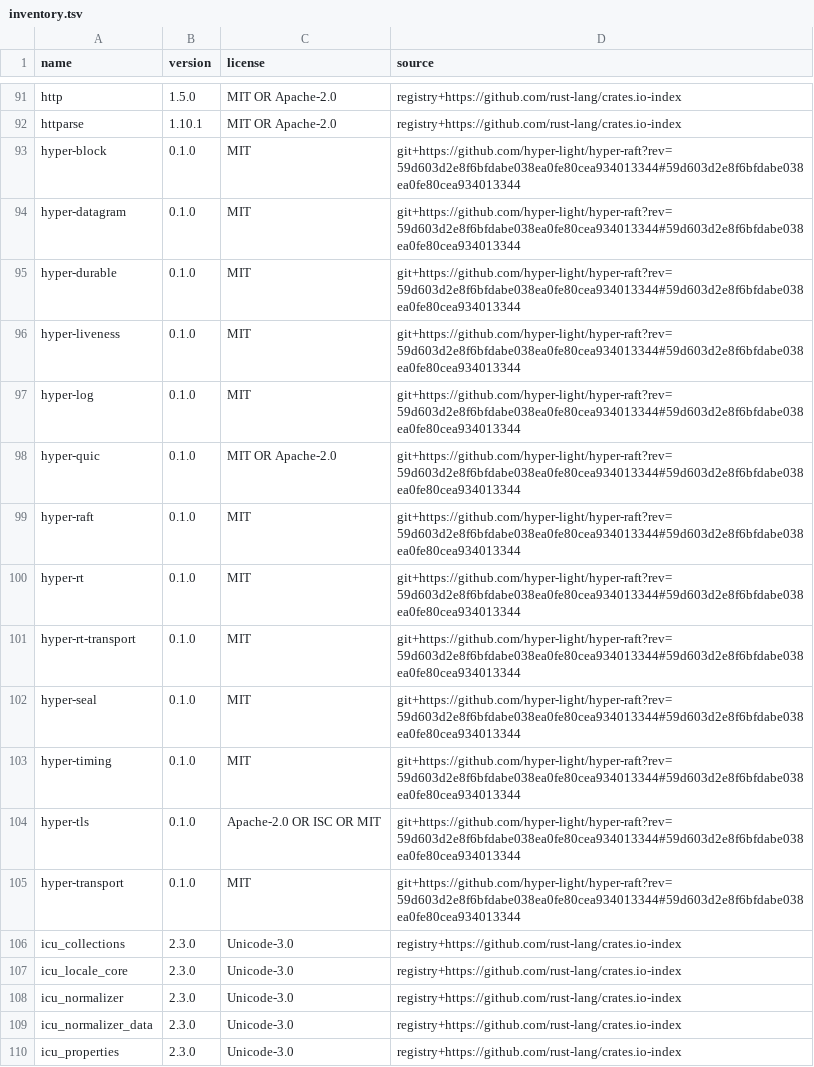
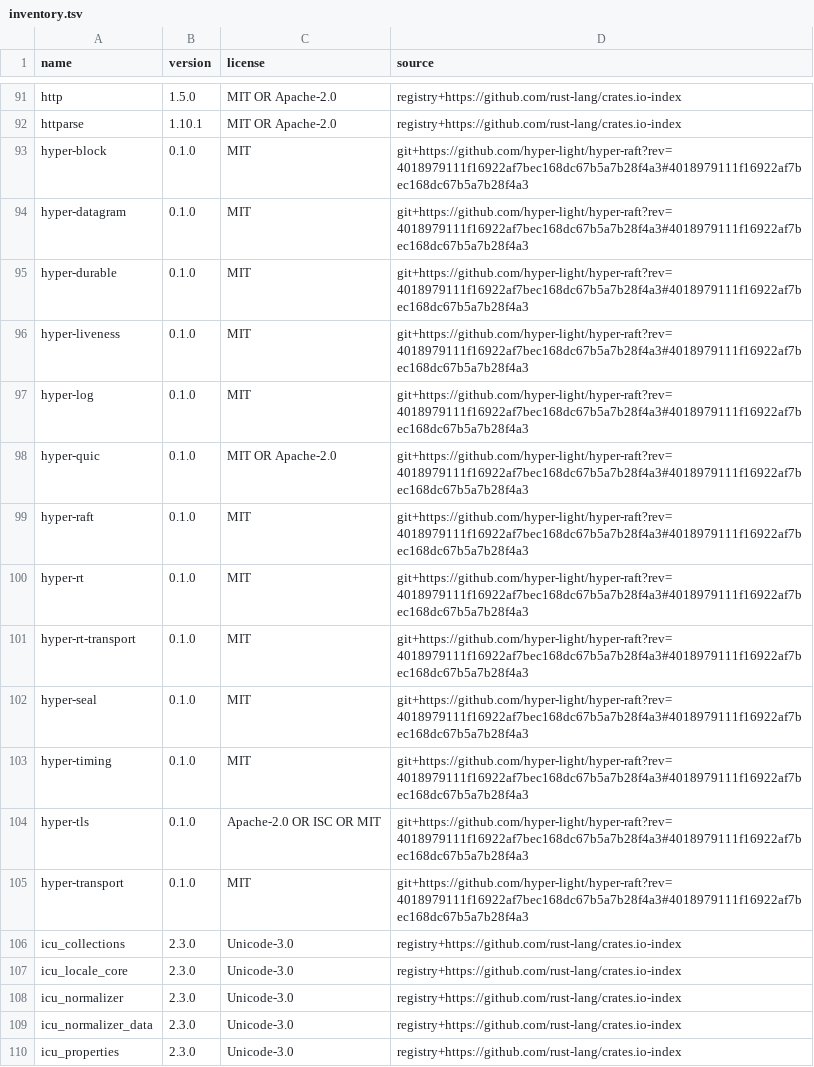
Before and after one commit to hyper-light/focal, a TSV file: docs/dependencies/inventory.tsv, drawn as a sheet; only a part is shown, gaps mark what is left out.

```diff
--- a/docs/dependencies/inventory.tsv
+++ b/docs/dependencies/inventory.tsv
@@ -92,15 +92,15 @@ http	1.5.0	MIT OR Apache-2.0	registry+https://github.com/rust-lang/crates.io-ind
 httparse	1.10.1	MIT OR Apache-2.0	registry+https://github.com/rust-lang/crates.io-index
-hyper-block	0.1.0	MIT	git+https://github.com/hyper-light/hyper-raft?rev=59d603d2e8f6bfdabe038ea0fe80cea934013344#59d603d2e8f6bfdabe038ea0fe80cea934013344
-hyper-datagram	0.1.0	MIT	git+https://github.com/hyper-light/hyper-raft?rev=59d603d2e8f6bfdabe038ea0fe80cea934013344#59d603d2e8f6bfdabe038ea0fe80cea934013344
-hyper-durable	0.1.0	MIT	git+https://github.com/hyper-light/hyper-raft?rev=59d603d2e8f6bfdabe038ea0fe80cea934013344#59d603d2e8f6bfdabe038ea0fe80cea934013344
-hyper-liveness	0.1.0	MIT	git+https://github.com/hyper-light/hyper-raft?rev=59d603d2e8f6bfdabe038ea0fe80cea934013344#59d603d2e8f6bfdabe038ea0fe80cea934013344
-hyper-log	0.1.0	MIT	git+https://github.com/hyper-light/hyper-raft?rev=59d603d2e8f6bfdabe038ea0fe80cea934013344#59d603d2e8f6bfdabe038ea0fe80cea934013344
-hyper-quic	0.1.0	MIT OR Apache-2.0	git+https://github.com/hyper-light/hyper-raft?rev=59d603d2e8f6bfdabe038ea0fe80cea934013344#59d603d2e8f6bfdabe038ea0fe80cea934013344
-hyper-raft	0.1.0	MIT	git+https://github.com/hyper-light/hyper-raft?rev=59d603d2e8f6bfdabe038ea0fe80cea934013344#59d603d2e8f6bfdabe038ea0fe80cea934013344
-hyper-rt	0.1.0	MIT	git+https://github.com/hyper-light/hyper-raft?rev=59d603d2e8f6bfdabe038ea0fe80cea934013344#59d603d2e8f6bfdabe038ea0fe80cea934013344
-hyper-rt-transport	0.1.0	MIT	git+https://github.com/hyper-light/hyper-raft?rev=59d603d2e8f6bfdabe038ea0fe80cea934013344#59d603d2e8f6bfdabe038ea0fe80cea934013344
-hyper-seal	0.1.0	MIT	git+https://github.com/hyper-light/hyper-raft?rev=59d603d2e8f6bfdabe038ea0fe80cea934013344#59d603d2e8f6bfdabe038ea0fe80cea934013344
-hyper-timing	0.1.0	MIT	git+https://github.com/hyper-light/hyper-raft?rev=59d603d2e8f6bfdabe038ea0fe80cea934013344#59d603d2e8f6bfdabe038ea0fe80cea934013344
-hyper-tls	0.1.0	Apache-2.0 OR ISC OR MIT	git+https://github.com/hyper-light/hyper-raft?rev=59d603d2e8f6bfdabe038ea0fe80cea934013344#59d603d2e8f6bfdabe038ea0fe80cea934013344
-hyper-transport	0.1.0	MIT	git+https://github.com/hyper-light/hyper-raft?rev=59d603d2e8f6bfdabe038ea0fe80cea934013344#59d603d2e8f6bfdabe038ea0fe80cea934013344
+hyper-block	0.1.0	MIT	git+https://github.com/hyper-light/hyper-raft?rev=4018979111f16922af7bec168dc67b5a7b28f4a3#4018979111f16922af7bec168dc67b5a7b28f4a3
+hyper-datagram	0.1.0	MIT	git+https://github.com/hyper-light/hyper-raft?rev=4018979111f16922af7bec168dc67b5a7b28f4a3#4018979111f16922af7bec168dc67b5a7b28f4a3
+hyper-durable	0.1.0	MIT	git+https://github.com/hyper-light/hyper-raft?rev=4018979111f16922af7bec168dc67b5a7b28f4a3#4018979111f16922af7bec168dc67b5a7b28f4a3
+hyper-liveness	0.1.0	MIT	git+https://github.com/hyper-light/hyper-raft?rev=4018979111f16922af7bec168dc67b5a7b28f4a3#4018979111f16922af7bec168dc67b5a7b28f4a3
+hyper-log	0.1.0	MIT	git+https://github.com/hyper-light/hyper-raft?rev=4018979111f16922af7bec168dc67b5a7b28f4a3#4018979111f16922af7bec168dc67b5a7b28f4a3
+hyper-quic	0.1.0	MIT OR Apache-2.0	git+https://github.com/hyper-light/hyper-raft?rev=4018979111f16922af7bec168dc67b5a7b28f4a3#4018979111f16922af7bec168dc67b5a7b28f4a3
+hyper-raft	0.1.0	MIT	git+https://github.com/hyper-light/hyper-raft?rev=4018979111f16922af7bec168dc67b5a7b28f4a3#4018979111f16922af7bec168dc67b5a7b28f4a3
+hyper-rt	0.1.0	MIT	git+https://github.com/hyper-light/hyper-raft?rev=4018979111f16922af7bec168dc67b5a7b28f4a3#4018979111f16922af7bec168dc67b5a7b28f4a3
+hyper-rt-transport	0.1.0	MIT	git+https://github.com/hyper-light/hyper-raft?rev=4018979111f16922af7bec168dc67b5a7b28f4a3#4018979111f16922af7bec168dc67b5a7b28f4a3
+hyper-seal	0.1.0	MIT	git+https://github.com/hyper-light/hyper-raft?rev=4018979111f16922af7bec168dc67b5a7b28f4a3#4018979111f16922af7bec168dc67b5a7b28f4a3
+hyper-timing	0.1.0	MIT	git+https://github.com/hyper-light/hyper-raft?rev=4018979111f16922af7bec168dc67b5a7b28f4a3#4018979111f16922af7bec168dc67b5a7b28f4a3
+hyper-tls	0.1.0	Apache-2.0 OR ISC OR MIT	git+https://github.com/hyper-light/hyper-raft?rev=4018979111f16922af7bec168dc67b5a7b28f4a3#4018979111f16922af7bec168dc67b5a7b28f4a3
+hyper-transport	0.1.0	MIT	git+https://github.com/hyper-light/hyper-raft?rev=4018979111f16922af7bec168dc67b5a7b28f4a3#4018979111f16922af7bec168dc67b5a7b28f4a3
 icu_collections	2.3.0	Unicode-3.0	registry+https://github.com/rust-lang/crates.io-index
```
Also changed, not shown: 33 other files.
